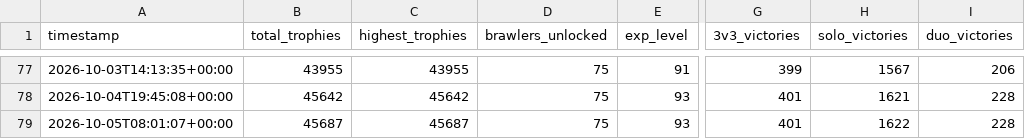
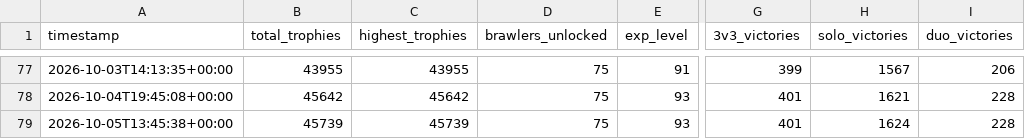
Before and after one commit to DanielCharles11599/Personal-Projects, a CSV file: Brawl Stars Tracker/brawl_history.csv, drawn as a sheet; only a part is shown, gaps mark what is left out; the diff names each change by its address in the sheet, - before the commit and + after, or states it on an @@ line.

```diff
--- a/Brawl Stars Tracker/brawl_history.csv
+++ b/Brawl Stars Tracker/brawl_history.csv
-A79 (timestamp): 2026-10-05T08:01:07+00:00
+A79 (timestamp): 2026-10-05T13:45:38+00:00
-B79 (total_trophies): 45687
+B79 (total_trophies): 45739
-C79 (highest_trophies): 45687
+C79 (highest_trophies): 45739
-H79 (solo_victories): 1622
+H79 (solo_victories): 1624
```
Also changed, not shown: Brawl Stars Tracker/battle_log.csv, 1 other file.
